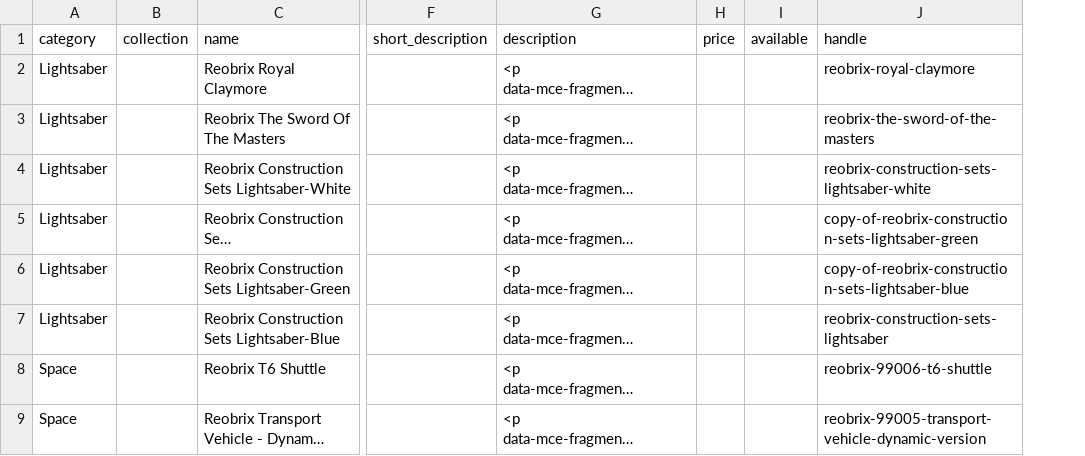
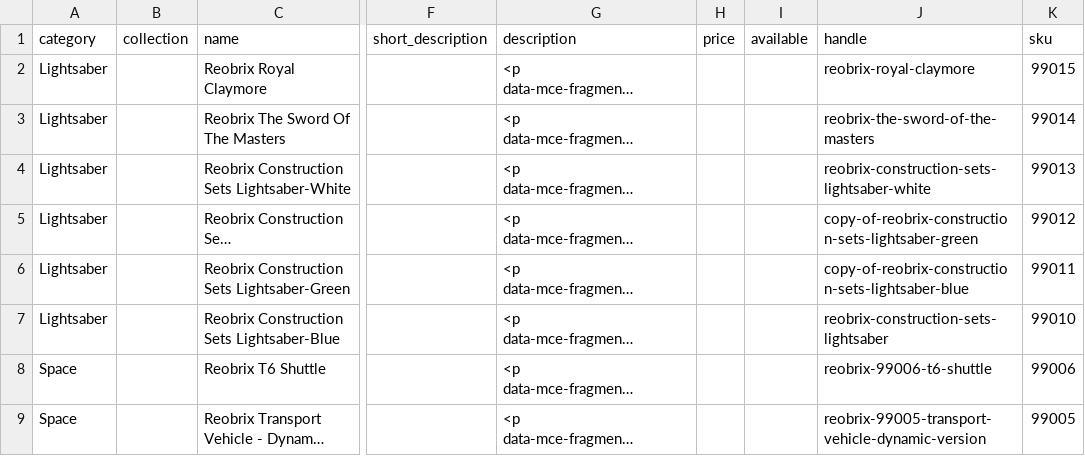
Before and after one commit to matrixfire/mysite2024, a CSV file: p.csv, drawn as a sheet; only a part is shown, gaps mark what is left out; long unchanged cells end in …; the diff covers the shown part only; the diff names each change by its address in the sheet, - before the commit and + after, or states it on an @@ line.

```diff
--- a/p.csv
+++ b/p.csv
+column K (sku), rows 2-9: 99015 | 99014 | 99013 | 99012 | 99011 | 99010 | 99006 | 99005
```
Also changed, not shown: 2 removed rows elsewhere in this file, 2 other files.
